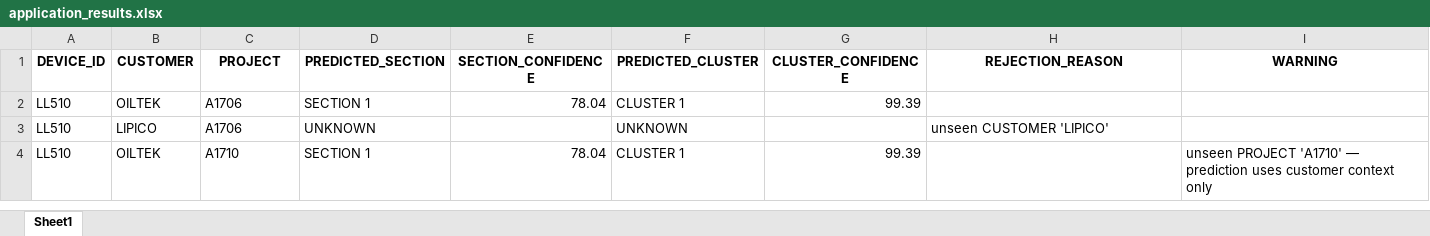
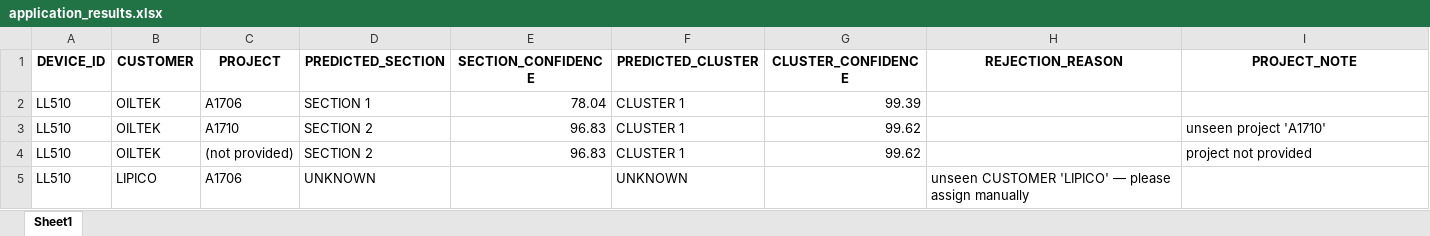
Before and after one commit to Syaziyah30/DeviceCluster, an Excel workbook: 1.training_model/model_config/application_results.xlsx, sheet Sheet1, drawn as a sheet; values as stored, in another font and other column widths than the file's, no borders; removed rows and columns are numbered as before the commit, all else as after; the diff names each change by its address in the sheet, - before the commit and + after, or states it on an @@ line.

Commit message:
refine prediction - application script

```diff
--- a/1.training_model/model_config/application_results.xlsx (sheet Sheet1)
+++ b/1.training_model/model_config/application_results.xlsx (sheet Sheet1)
-I1: WARNING
+I1: PROJECT_NOTE
+row 3: LL510 | OILTEK | A1710 | SECTION 2 | 96.83 | CLUSTER 1 | 99.62 |  | unseen project 'A1710'
+row 4: LL510 | OILTEK | (not provided) | SECTION 2 | 96.83 | CLUSTER 1 | 99.62 |  | project not provided
-H5 (REJECTION_REASON): unseen CUSTOMER 'LIPICO'
+H5 (REJECTION_REASON): unseen CUSTOMER 'LIPICO' — please assign manually
-row 4: LL510 | OILTEK | A1710 | SECTION 1 | 78.04 | CLUSTER 1 | 99.39 |  | unseen PROJECT 'A1710' — prediction uses customer context only
```
Also changed, not shown: 1 other file.
